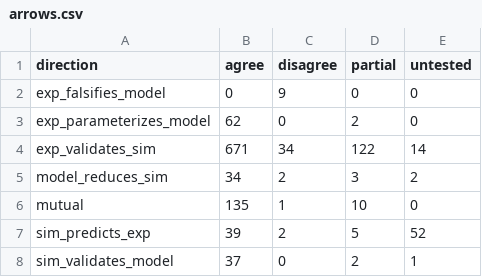
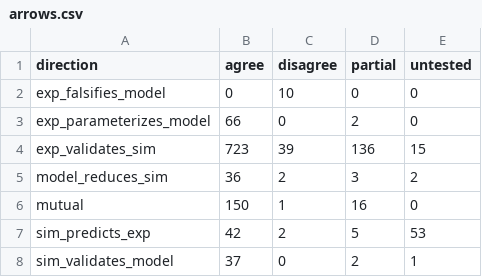
Before and after one commit to MattH55/smash-sim, a CSV file: data/views/arrows.csv, drawn as a sheet.

```diff
--- a/data/views/arrows.csv
+++ b/data/views/arrows.csv
@@ -1,8 +1,8 @@
 direction,agree,disagree,partial,untested
-exp_falsifies_model,0,9,0,0
-exp_parameterizes_model,62,0,2,0
-exp_validates_sim,671,34,122,14
-model_reduces_sim,34,2,3,2
-mutual,135,1,10,0
-sim_predicts_exp,39,2,5,52
+exp_falsifies_model,0,10,0,0
+exp_parameterizes_model,66,0,2,0
+exp_validates_sim,723,39,136,15
+model_reduces_sim,36,2,3,2
+mutual,150,1,16,0
+sim_predicts_exp,42,2,5,53
 sim_validates_model,37,0,2,1
```
Also changed, not shown: data/30_missing.csv, data/views/class_x_event_grid.csv, 13 other files.
